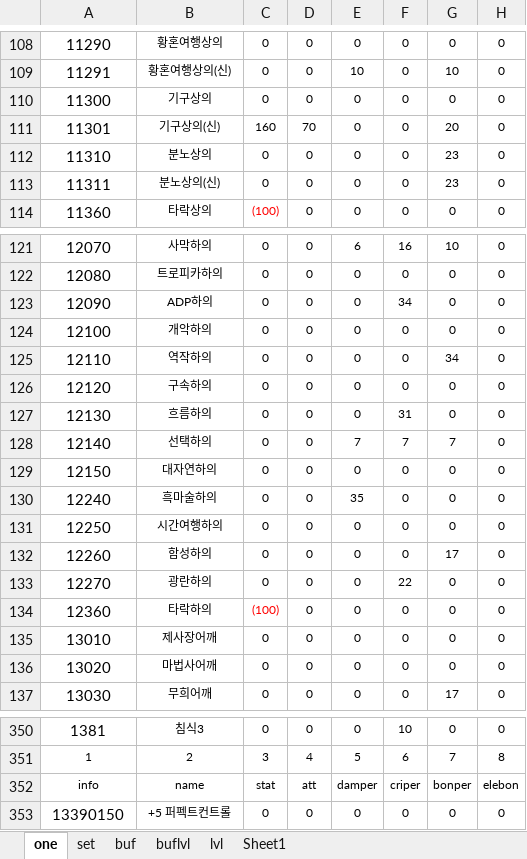
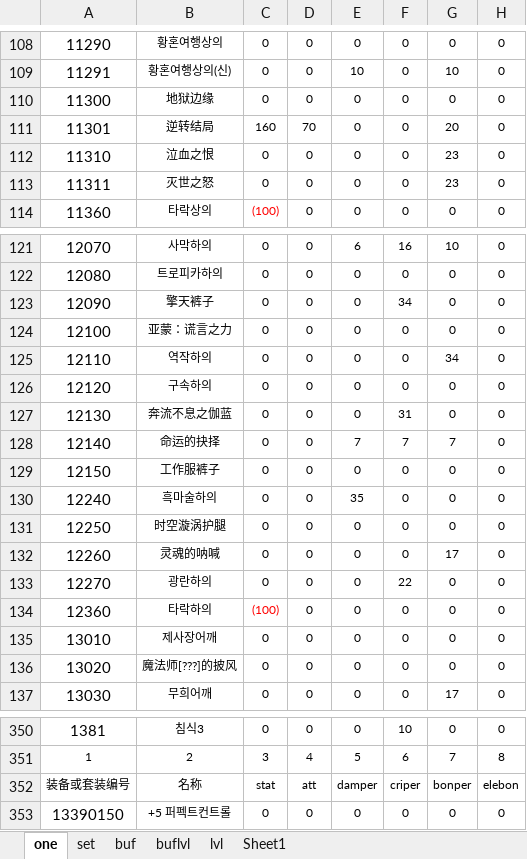
Before and after one commit to fzls/dnf_calc, an Excel workbook: DATA.xlsx, sheet one, drawn as a sheet; only a part is shown, gaps mark what is left out; values as stored, in another font and other column widths than the file's, no borders; conditional formats not drawn; the diff covers the shown part only; the diff names each change by its address in the sheet, - before the commit and + after, or states it on an @@ line.

```diff
--- a/DATA.xlsx (sheet one)
+++ b/DATA.xlsx (sheet one)
-B110: 기구상의
+B110: 地狱边缘
-B111: 기구상의(신)
+B111: 逆转结局
-B112: 분노상의
+B112: 泣血之恨
-B113: 분노상의(신)
+B113: 灭世之怒
-B123: ADP하의
+B123: 擎天裤子
-B124: 개악하의
+B124: 亚蒙：谎言之力
-B127: 흐름하의
+B127: 奔流不息之伽蓝
-B128: 선택하의
+B128: 命运的抉择
-B129: 대자연하의
+B129: 工作服裤子
-B131: 시간여행하의
+B131: 时空漩涡护腿
-B132: 함성하의
+B132: 灵魂的呐喊
-B136: 마법사어깨
+B136: 魔法师[???]的披风
-A352: info
+A352: 装备或套装编号
-B352: name
+B352: 名称
```
Also changed, not shown: 22 edited cells elsewhere in this sheet, 1 other file.
